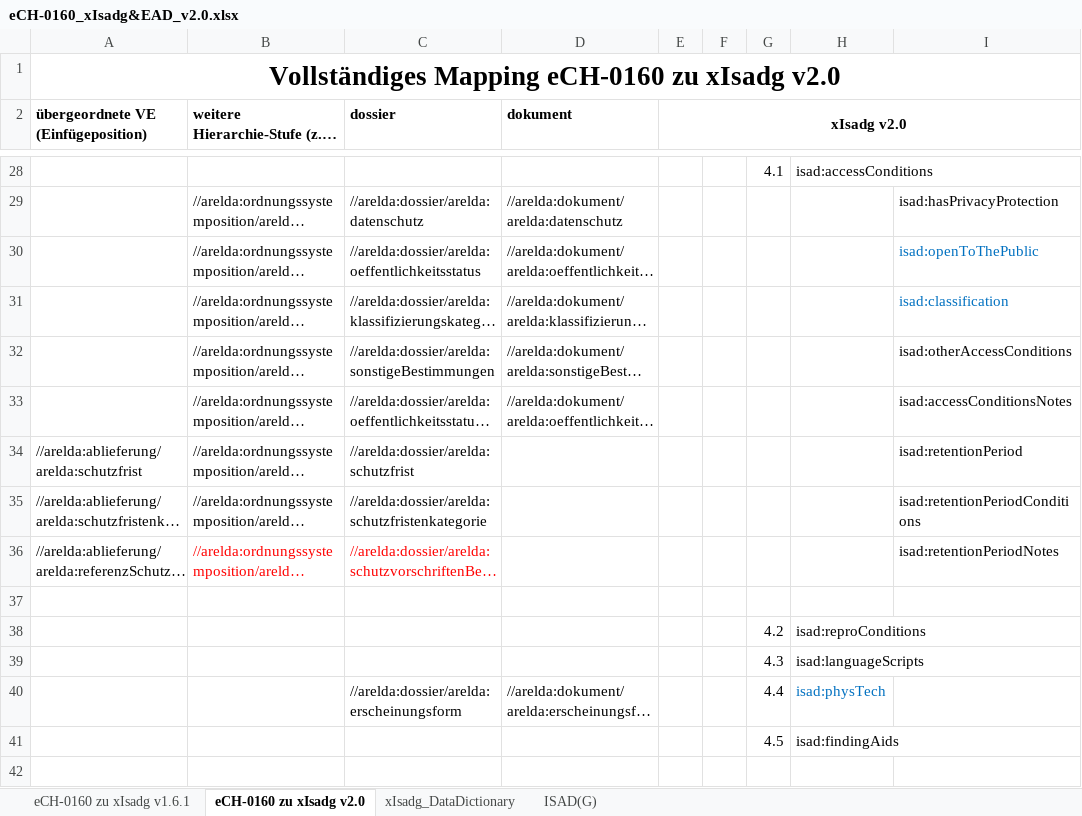
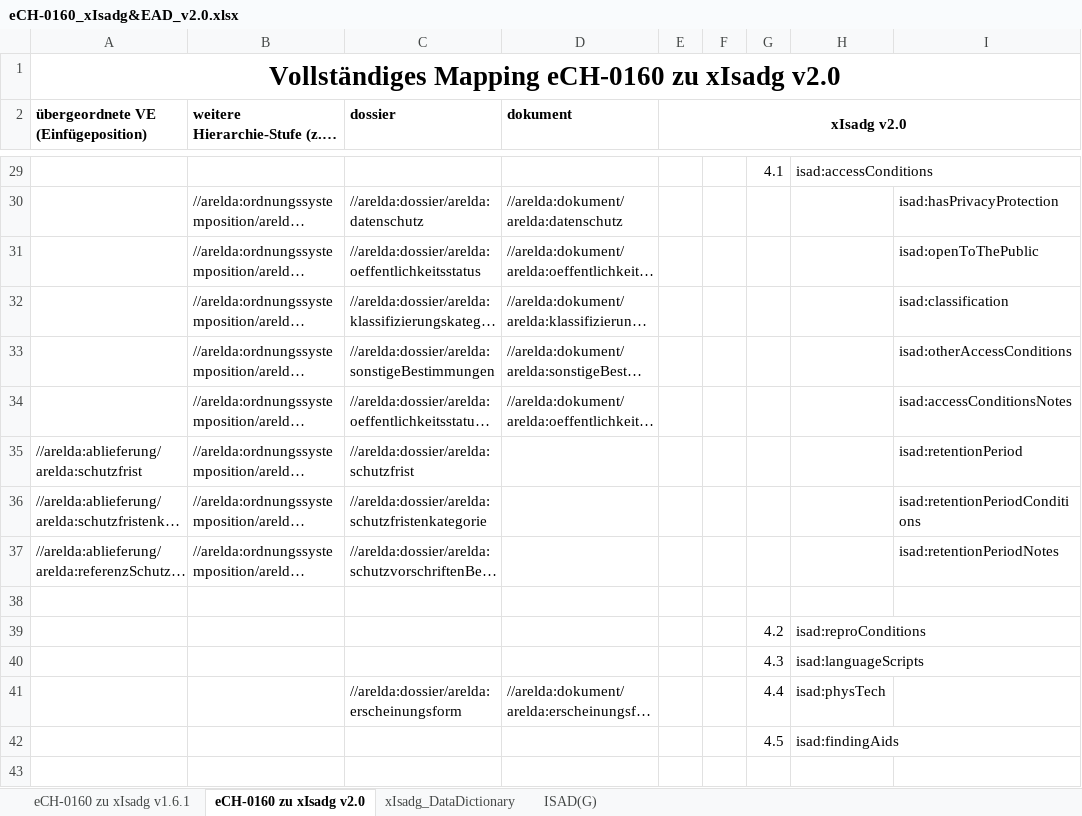
Before and after one commit to KOST-CECO/xIsadg, an Excel workbook: DataDictionary/eCH-0160_xIsadg&EAD_v2.0.xlsx, sheet eCH-0160 zu xIsadg v2.0, drawn as a sheet; only a part is shown, gaps mark what is left out; long unchanged cells end in …; values as stored, in another font and other column widths than the file's, no borders; conditional formats not drawn; addresses are those after the commit; the diff covers the shown part only; the diff names each change by its address in the sheet, - before the commit and + after, or states it on an @@ line.

```diff
--- a/DataDictionary/eCH-0160_xIsadg&EAD_v2.0.xlsx (sheet eCH-0160 zu xIsadg v2.0)
+++ b/DataDictionary/eCH-0160_xIsadg&EAD_v2.0.xlsx (sheet eCH-0160 zu xIsadg v2.0)
-I31:I32 text colour: #0070C0
+I31:I32 text colour: black
-B37:C37 text colour: #FF0000
+B37:C37 text colour: black
-H41 text colour: #0070C0
+H41 text colour: black
```
Also changed, not shown: 1 added row, 7 removed rows, 6 edited cells and cell formats elsewhere in this sheet.
